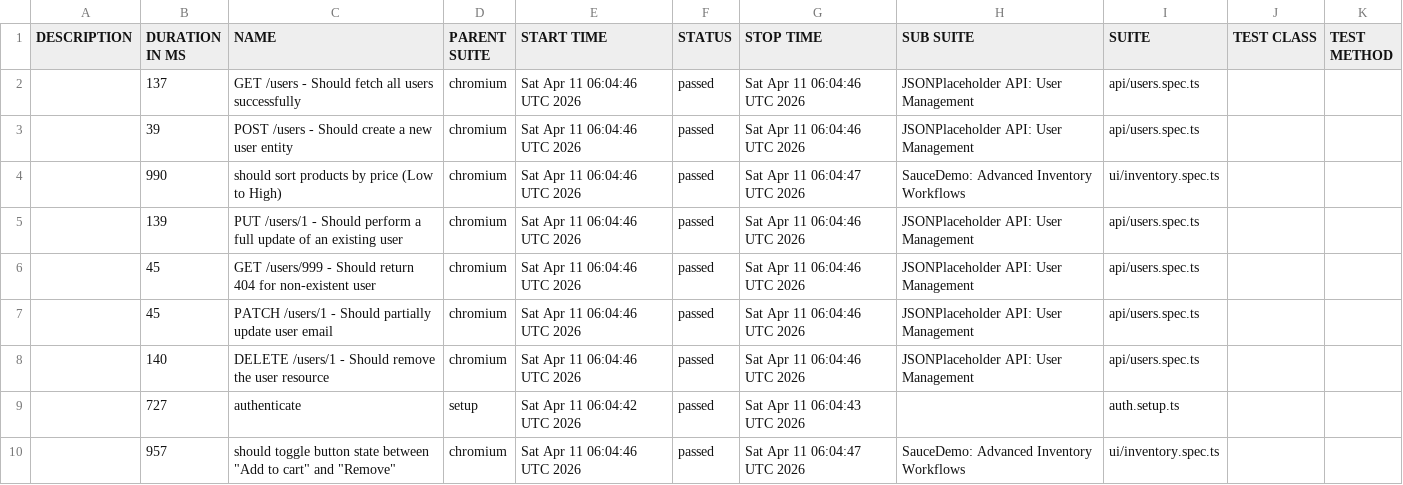
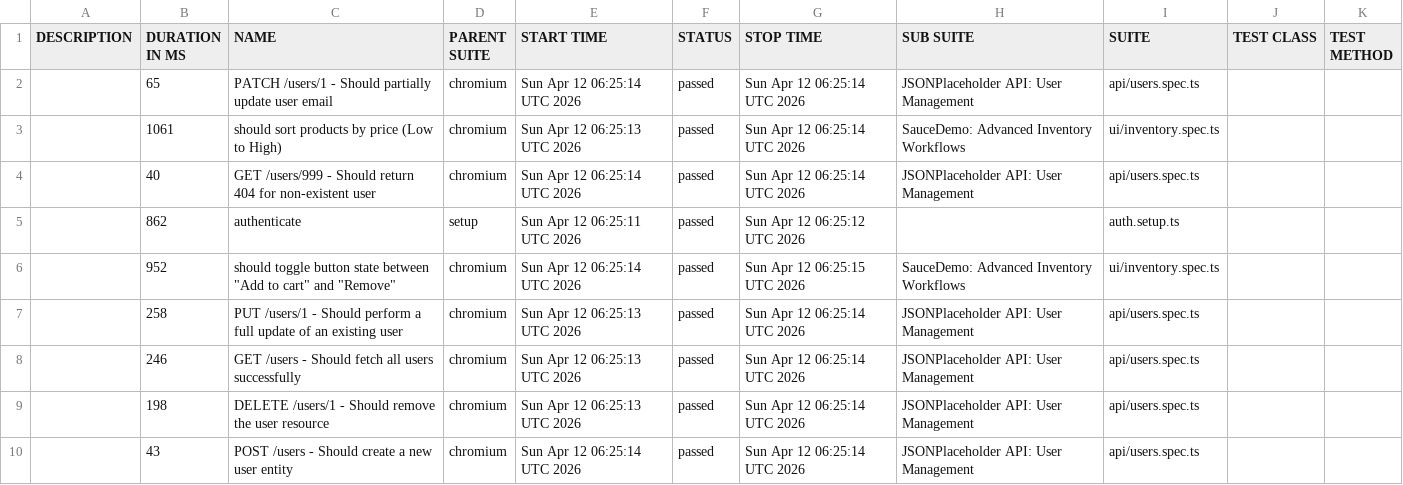
Before and after one commit to QAhmet1/soucedemo_playwright, a CSV file: data/suites.csv, drawn as a sheet.

```diff
--- a/data/suites.csv
+++ b/data/suites.csv
@@ -1,10 +1,10 @@
 "DESCRIPTION","DURATION IN MS","NAME","PARENT SUITE","START TIME","STATUS","STOP TIME","SUB SUITE","SUITE","TEST CLASS","TEST METHOD"
-"","137","GET /users - Should fetch all users successfully","chromium","Sat Apr 11 06:04:46 UTC 2026","passed","Sat Apr 11 06:04:46 UTC 2026","JSONPlaceholder API: User Management","api/users.spec.ts","",""
-"","39","POST /users - Should create a new user entity","chromium","Sat Apr 11 06:04:46 UTC 2026","passed","Sat Apr 11 06:04:46 UTC 2026","JSONPlaceholder API: User Management","api/users.spec.ts","",""
-"","990","should sort products by price (Low to High)","chromium","Sat Apr 11 06:04:46 UTC 2026","passed","Sat Apr 11 06:04:47 UTC 2026","SauceDemo: Advanced Inventory Workflows","ui/inventory.spec.ts","",""
-"","139","PUT /users/1 - Should perform a full update of an existing user","chromium","Sat Apr 11 06:04:46 UTC 2026","passed","Sat Apr 11 06:04:46 UTC 2026","JSONPlaceholder API: User Management","api/users.spec.ts","",""
-"","45","GET /users/999 - Should return 404 for non-existent user","chromium","Sat Apr 11 06:04:46 UTC 2026","passed","Sat Apr 11 06:04:46 UTC 2026","JSONPlaceholder API: User Management","api/users.spec.ts","",""
-"","45","PATCH /users/1 - Should partially update user email","chromium","Sat Apr 11 06:04:46 UTC 2026","passed","Sat Apr 11 06:04:46 UTC 2026","JSONPlaceholder API: User Management","api/users.spec.ts","",""
-"","140","DELETE /users/1 - Should remove the user resource","chromium","Sat Apr 11 06:04:46 UTC 2026","passed","Sat Apr 11 06:04:46 UTC 2026","JSONPlaceholder API: User Management","api/users.spec.ts","",""
-"","727","authenticate","setup","Sat Apr 11 06:04:42 UTC 2026","passed","Sat Apr 11 06:04:43 UTC 2026","","auth.setup.ts","",""
-"","957","should toggle button state between ""Add to cart"" and ""Remove""","chromium","Sat Apr 11 06:04:46 UTC 2026","passed","Sat Apr 11 06:04:47 UTC 2026","SauceDemo: Advanced Inventory Workflows","ui/inventory.spec.ts","",""
+"","65","PATCH /users/1 - Should partially update user email","chromium","Sun Apr 12 06:25:14 UTC 2026","passed","Sun Apr 12 06:25:14 UTC 2026","JSONPlaceholder API: User Management","api/users.spec.ts","",""
+"","1061","should sort products by price (Low to High)","chromium","Sun Apr 12 06:25:13 UTC 2026","passed","Sun Apr 12 06:25:14 UTC 2026","SauceDemo: Advanced Inventory Workflows","ui/inventory.spec.ts","",""
+"","40","GET /users/999 - Should return 404 for non-existent user","chromium","Sun Apr 12 06:25:14 UTC 2026","passed","Sun Apr 12 06:25:14 UTC 2026","JSONPlaceholder API: User Management","api/users.spec.ts","",""
+"","862","authenticate","setup","Sun Apr 12 06:25:11 UTC 2026","passed","Sun Apr 12 06:25:12 UTC 2026","","auth.setup.ts","",""
+"","952","should toggle button state between ""Add to cart"" and ""Remove""","chromium","Sun Apr 12 06:25:14 UTC 2026","passed","Sun Apr 12 06:25:15 UTC 2026","SauceDemo: Advanced Inventory Workflows","ui/inventory.spec.ts","",""
+"","258","PUT /users/1 - Should perform a full update of an existing user","chromium","Sun Apr 12 06:25:13 UTC 2026","passed","Sun Apr 12 06:25:14 UTC 2026","JSONPlaceholder API: User Management","api/users.spec.ts","",""
+"","246","GET /users - Should fetch all users successfully","chromium","Sun Apr 12 06:25:13 UTC 2026","passed","Sun Apr 12 06:25:14 UTC 2026","JSONPlaceholder API: User Management","api/users.spec.ts","",""
+"","198","DELETE /users/1 - Should remove the user resource","chromium","Sun Apr 12 06:25:13 UTC 2026","passed","Sun Apr 12 06:25:14 UTC 2026","JSONPlaceholder API: User Management","api/users.spec.ts","",""
+"","43","POST /users - Should create a new user entity","chromium","Sun Apr 12 06:25:14 UTC 2026","passed","Sun Apr 12 06:25:14 UTC 2026","JSONPlaceholder API: User Management","api/users.spec.ts","",""
```
Also changed, not shown: 39 other files.
